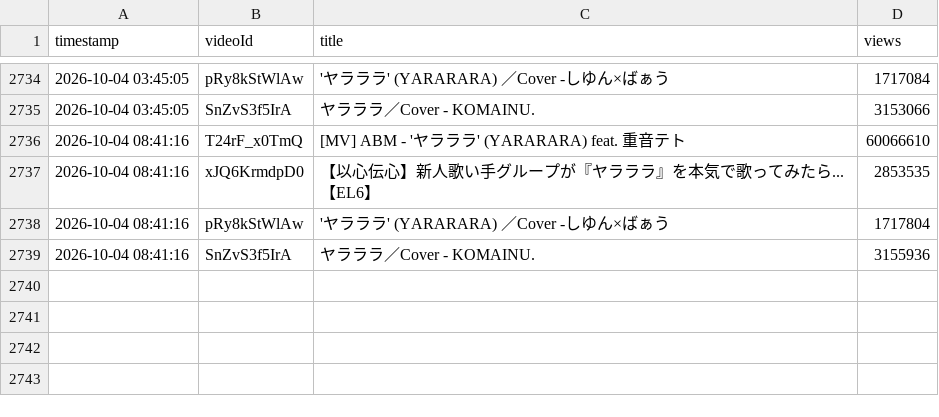
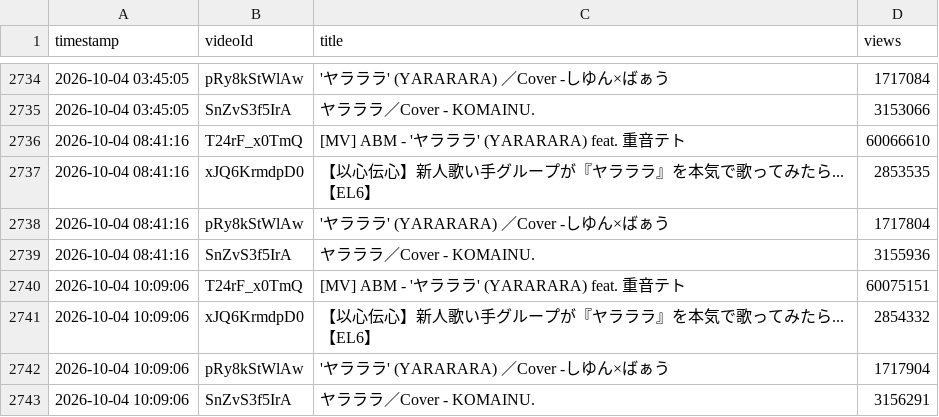
Before and after one commit to shimoharai-blip/youtube-view-fetch, a CSV file: view_history_hourly_raw.csv, drawn as a sheet; only a part is shown, gaps mark what is left out; the diff names each change by its address in the sheet, - before the commit and + after, or states it on an @@ line.

```diff
--- a/view_history_hourly_raw.csv
+++ b/view_history_hourly_raw.csv
+row 2740: 2026-10-04 10:09:06 | T24rF_x0TmQ | [MV] ABM - 'ヤラララ' (YARARARA) feat. 重音テト | 60075151
+row 2741: 2026-10-04 10:09:06 | xJQ6KrmdpD0 | 【以心伝心】新人歌い手グループが『ヤラララ』を本気で歌ってみたら...【EL6】 | 2854332
+row 2742: 2026-10-04 10:09:06 | pRy8kStWlAw | 'ヤラララ' (YARARARA) ／Cover -しゆん×ばぁう | 1717904
+row 2743: 2026-10-04 10:09:06 | SnZvS3f5IrA | ヤラララ／Cover - KOMAINU. | 3156291
```
